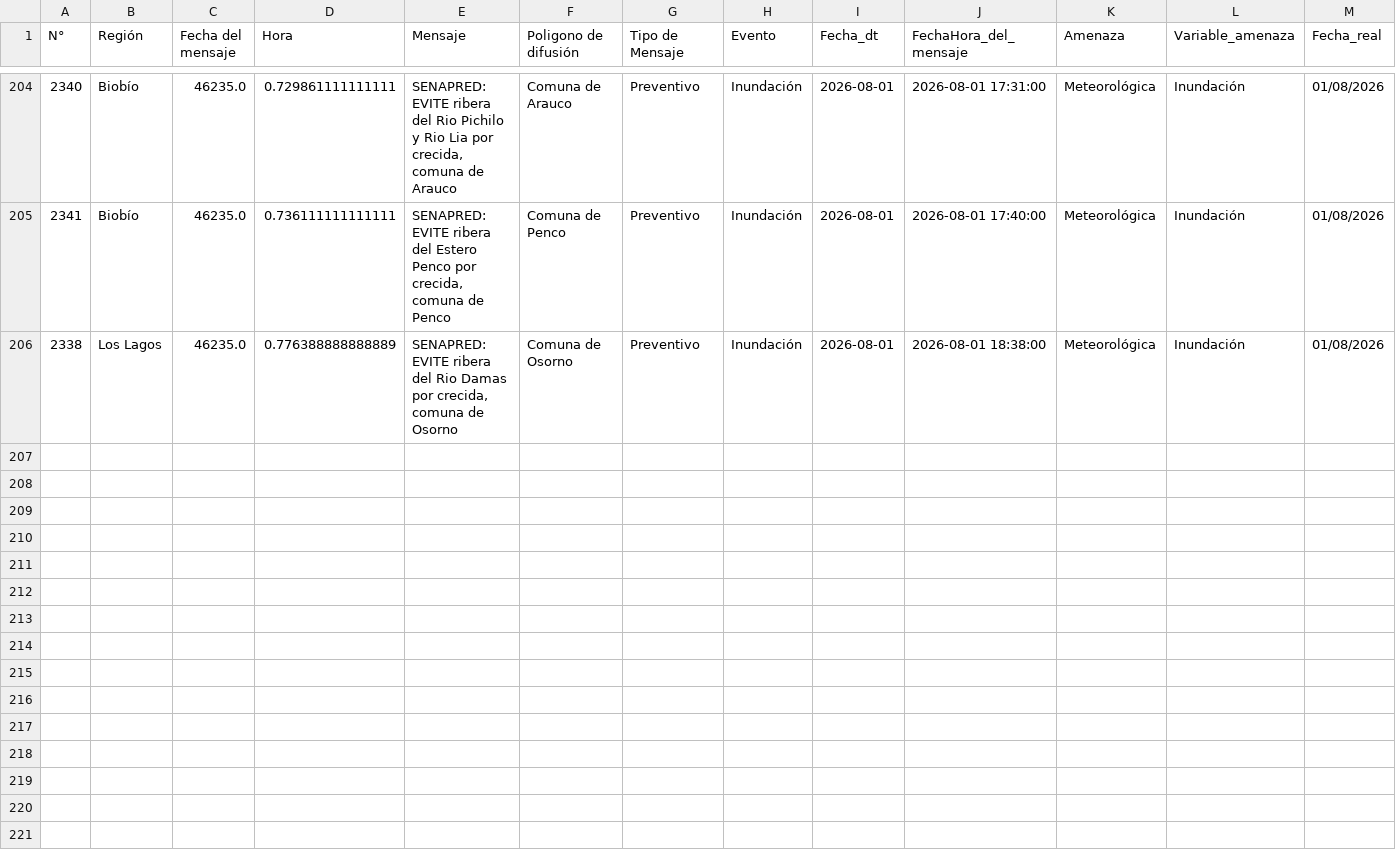
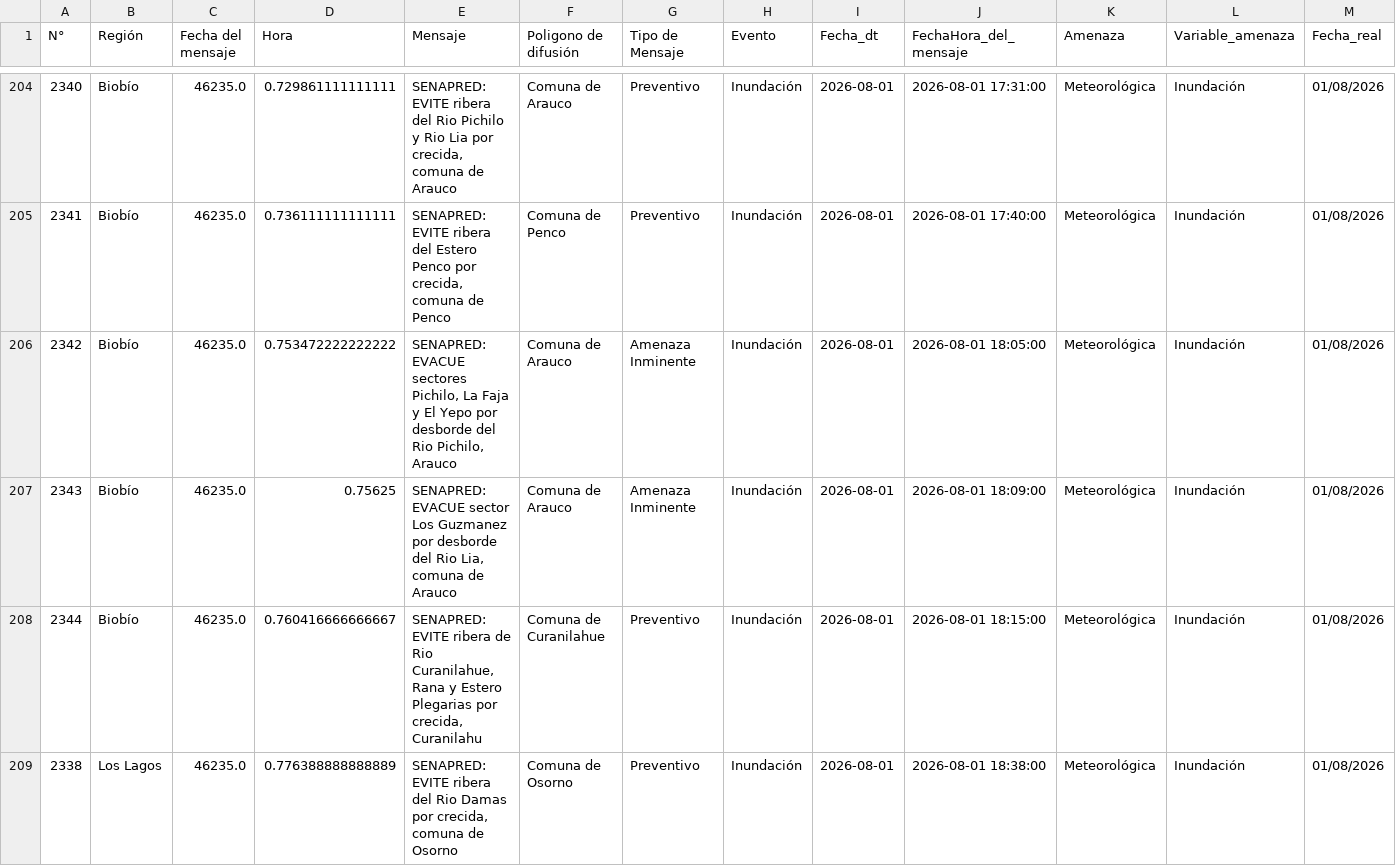
Before and after one commit to FranSENAPRED/datos-sae, a CSV file: Datos_SAE_filtrado.csv, drawn as a sheet; only a part is shown, gaps mark what is left out; rows hold the shown columns only; the diff covers the shown part only; the diff names each change by its address in the sheet, - before the commit and + after, or states it on an @@ line.

```diff
--- a/Datos_SAE_filtrado.csv
+++ b/Datos_SAE_filtrado.csv
+row 206: 2342 | Biobío | 46235.0 | 0.753472222222222 | SENAPRED: EVACUE sectores Pichilo, La Faja y El Yepo por desborde del Rio Pichilo, Arauco | Comuna de Arauco | Amenaza Inminente | Inundación | 2026-08-01 | 2026-08-01 18:05:00 | Meteorológica | Inundación | 01/08/2026
+row 207: 2343 | Biobío | 46235.0 | 0.75625 | SENAPRED: EVACUE sector Los Guzmanez por desborde del Rio Lia, comuna de Arauco | Comuna de Arauco | Amenaza Inminente | Inundación | 2026-08-01 | 2026-08-01 18:09:00 | Meteorológica | Inundación | 01/08/2026
+row 208: 2344 | Biobío | 46235.0 | 0.760416666666667 | SENAPRED: EVITE ribera de Rio Curanilahue, Rana y Estero Plegarias por crecida, Curanilahu | Comuna de Curanilahue | Preventivo | Inundación | 2026-08-01 | 2026-08-01 18:15:00 | Meteorológica | Inundación | 01/08/2026
```
Also changed, not shown: 1 added row elsewhere in this file.
